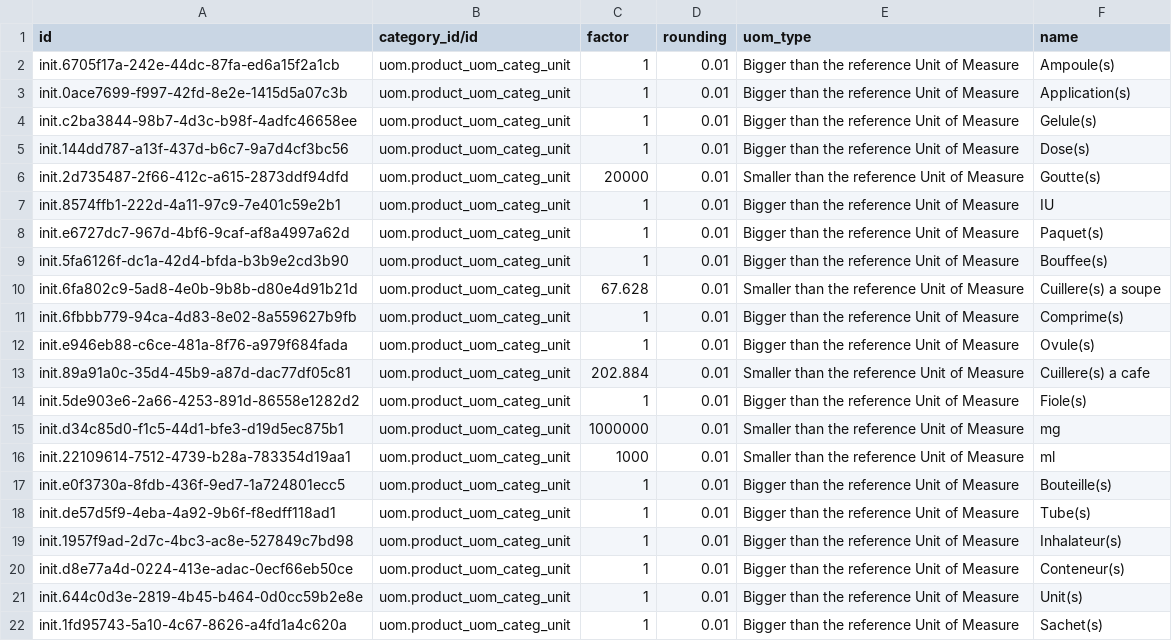
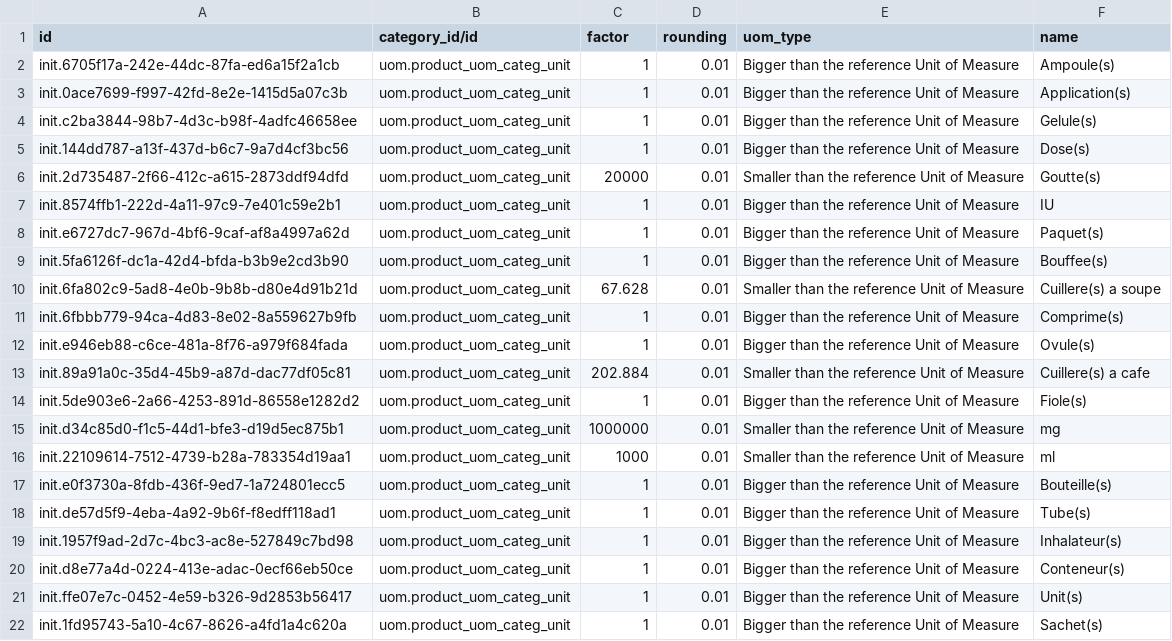
Before and after one commit to mekomsolutions/bahmni-distro-haiti, a CSV file: configs/odoo_config/units_of_measure/product.uom.csv, drawn as a sheet.

Commit message:
Fix configs

```diff
--- a/configs/odoo_config/units_of_measure/product.uom.csv
+++ b/configs/odoo_config/units_of_measure/product.uom.csv
@@ -20,3 +20,3 @@ init.1957f9ad-2d7c-4bc3-ac8e-527849c7bd98,uom.product_uom_categ_unit,1,0.01,Bigg
 init.d8e77a4d-0224-413e-adac-0ecf66eb50ce,uom.product_uom_categ_unit,1,0.01,Bigger than the reference Unit of Measure,Conteneur(s)
-init.644c0d3e-2819-4b45-b464-0d0cc59b2e8e,uom.product_uom_categ_unit,1,0.01,Bigger than the reference Unit of Measure,Unit(s)
+init.ffe07e7c-0452-4e59-b326-9d2853b56417,uom.product_uom_categ_unit,1,0.01,Bigger than the reference Unit of Measure,Unit(s)
 init.1fd95743-5a10-4c67-8626-a4fd1a4c620a,uom.product_uom_categ_unit,1,0.01,Bigger than the reference Unit of Measure,Sachet(s)
```
Also changed, not shown: 1 other file.
